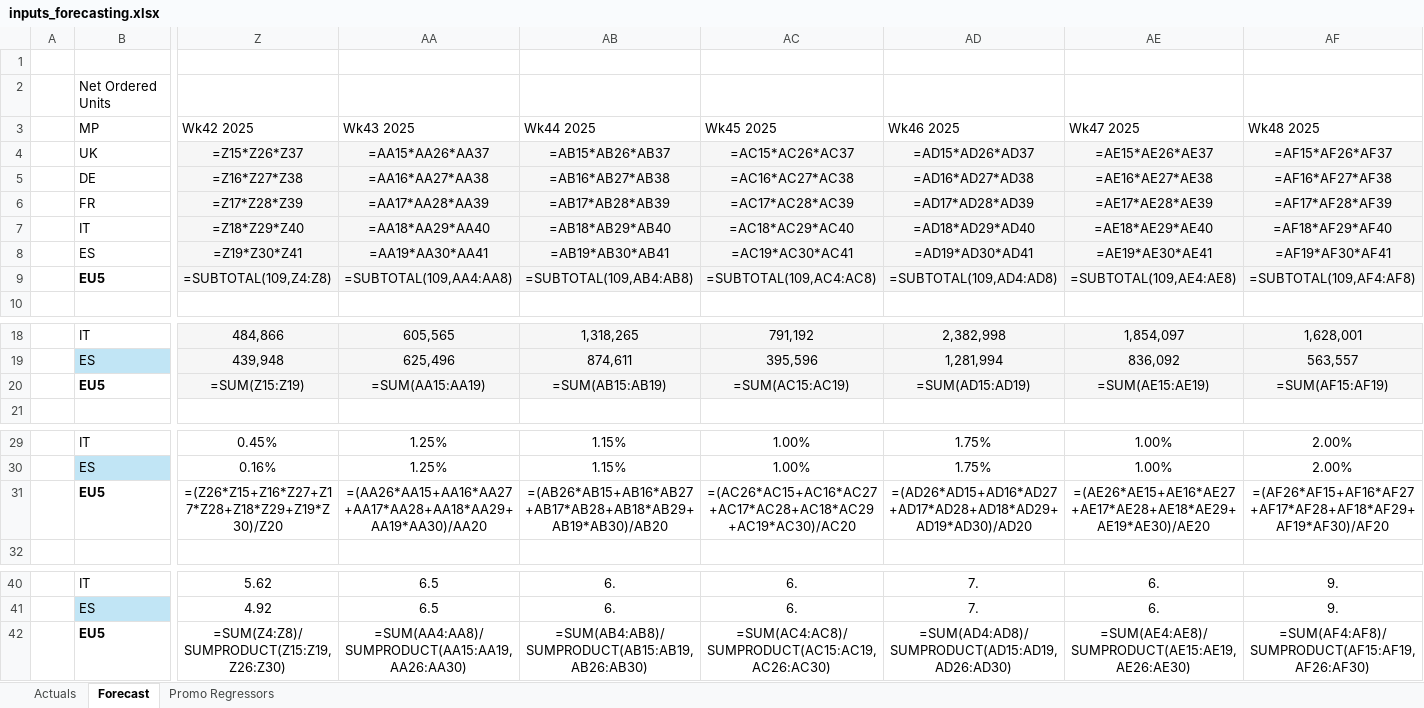
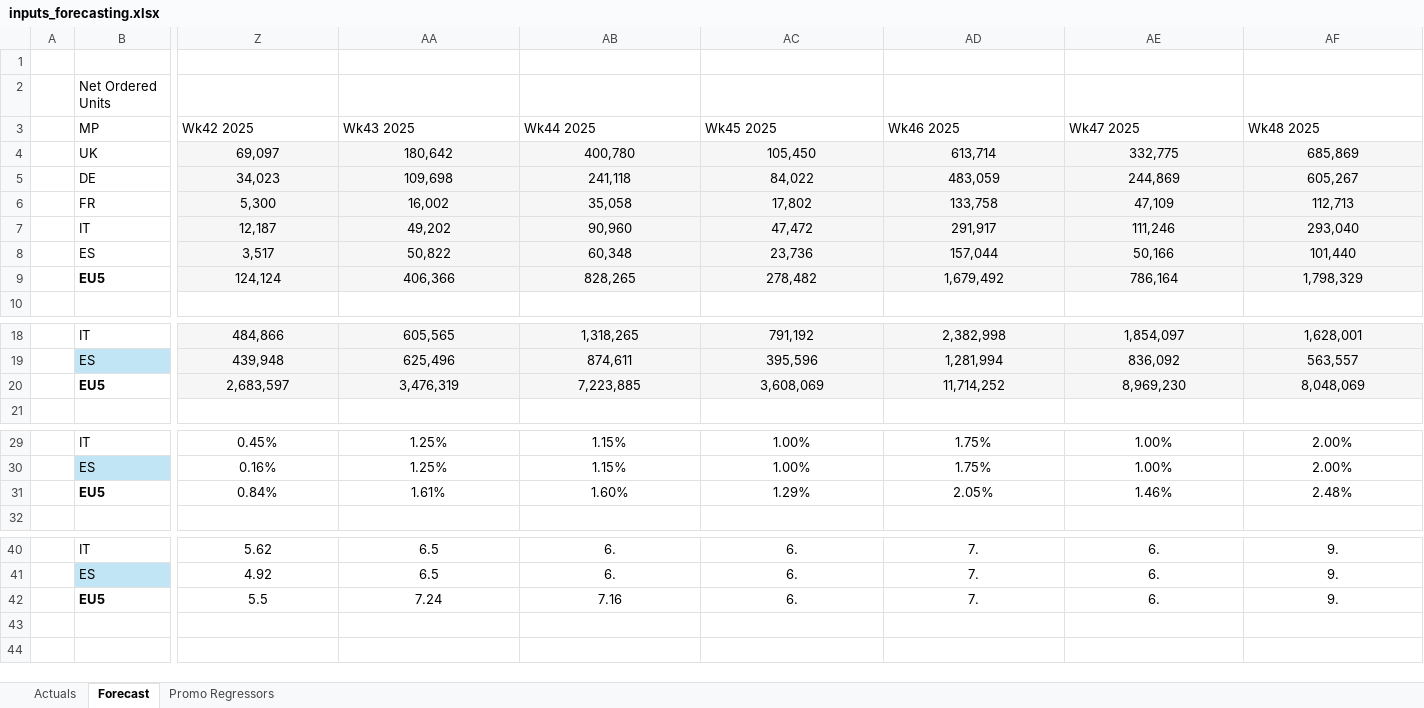
Before and after one commit to florianmnachbar-crypto/forecasting_dashboard, an Excel workbook: inputs_forecasting.xlsx, sheet Forecast, drawn as a sheet; only a part is shown, gaps mark what is left out; values as stored, in another font and other column widths than the file's, no borders; formulas without a stored value are shown as written; table styles not drawn; removed rows and columns are numbered as before the commit, all else as after; rows hold the shown columns only; the diff names each change by its address in the sheet, - before the commit and + after, or states it on an @@ line.

```diff
--- a/inputs_forecasting.xlsx (sheet Forecast)
+++ b/inputs_forecasting.xlsx (sheet Forecast)
-row 4:  | UK | =Z15*Z26*Z37 | =AA15*AA26*AA37 | =AB15*AB26*AB37 | =AC15*AC26*AC37 | =AD15*AD26*AD37 | =AE15*AE26*AE37 | =AF15*AF26*AF37
-row 5:  | DE | =Z16*Z27*Z38 | =AA16*AA27*AA38 | =AB16*AB27*AB38 | =AC16*AC27*AC38 | =AD16*AD27*AD38 | =AE16*AE27*AE38 | =AF16*AF27*AF38
-row 6:  | FR | =Z17*Z28*Z39 | =AA17*AA28*AA39 | =AB17*AB28*AB39 | =AC17*AC28*AC39 | =AD17*AD28*AD39 | =AE17*AE28*AE39 | =AF17*AF28*AF39
-row 7:  | IT | =Z18*Z29*Z40 | =AA18*AA29*AA40 | =AB18*AB29*AB40 | =AC18*AC29*AC40 | =AD18*AD29*AD40 | =AE18*AE29*AE40 | =AF18*AF29*AF40
-row 8:  | ES | =Z19*Z30*Z41 | =AA19*AA30*AA41 | =AB19*AB30*AB41 | =AC19*AC30*AC41 | =AD19*AD30*AD41 | =AE19*AE30*AE41 | =AF19*AF30*AF41
-row 9:  | EU5 | =SUBTOTAL(109,Z4:Z8) | =SUBTOTAL(109,AA4:AA8) | =SUBTOTAL(109,AB4:AB8) | =SUBTOTAL(109,AC4:AC8) | =SUBTOTAL(109,AD4:AD8) | =SUBTOTAL(109,AE4:AE8) | =SUBTOTAL(109,AF4:AF8)
+row 4:  | UK | 69,097 | 180,642 | 400,780 | 105,450 | 613,714 | 332,775 | 685,869
+row 5:  | DE | 34,023 | 109,698 | 241,118 | 84,022 | 483,059 | 244,869 | 605,267
+row 6:  | FR | 5,300 | 16,002 | 35,058 | 17,802 | 133,758 | 47,109 | 112,713
+row 7:  | IT | 12,187 | 49,202 | 90,960 | 47,472 | 291,917 | 111,246 | 293,040
+row 8:  | ES | 3,517 | 50,822 | 60,348 | 23,736 | 157,044 | 50,166 | 101,440
+row 9:  | EU5 | 124,124 | 406,366 | 828,265 | 278,482 | 1,679,492 | 786,164 | 1,798,329
-row 20:  | EU5 | =SUM(Z15:Z19) | =SUM(AA15:AA19) | =SUM(AB15:AB19) | =SUM(AC15:AC19) | =SUM(AD15:AD19) | =SUM(AE15:AE19) | =SUM(AF15:AF19)
+row 20:  | EU5 | 2,683,597 | 3,476,319 | 7,223,885 | 3,608,069 | 11,714,252 | 8,969,230 | 8,048,069
-row 31:  | EU5 | =(Z26*Z15+Z16*Z27+Z17*Z28+Z18*Z29+Z19*Z30)/Z20 | =(AA26*AA15+AA16*AA27+AA17*AA28+AA18*AA29+AA19*AA30)/AA20 | =(AB26*AB15+AB16*AB27+AB17*AB28+AB18*AB29+AB19*AB30)/AB20 | =(AC26*AC15+AC16*AC27+AC17*AC28+AC18*AC29+AC19*AC30)/AC20 | =(AD26*AD15+AD16*AD27+AD17*AD28+AD18*AD29+AD19*AD30)/AD20 | =(AE26*AE15+AE16*AE27+AE17*AE28+AE18*AE29+AE19*AE30)/AE20 | =(AF26*AF15+AF16*AF27+AF17*AF28+AF18*AF29+AF19*AF30)/AF20
+row 31:  | EU5 | 0.84% | 1.61% | 1.60% | 1.29% | 2.05% | 1.46% | 2.48%
-row 42:  | EU5 | =SUM(Z4:Z8)/SUMPRODUCT(Z15:Z19,Z26:Z30) | =SUM(AA4:AA8)/SUMPRODUCT(AA15:AA19,AA26:AA30) | =SUM(AB4:AB8)/SUMPRODUCT(AB15:AB19,AB26:AB30) | =SUM(AC4:AC8)/SUMPRODUCT(AC15:AC19,AC26:AC30) | =SUM(AD4:AD8)/SUMPRODUCT(AD15:AD19,AD26:AD30) | =SUM(AE4:AE8)/SUMPRODUCT(AE15:AE19,AE26:AE30) | =SUM(AF4:AF8)/SUMPRODUCT(AF15:AF19,AF26:AF30)
+row 42:  | EU5 | 5.5 | 7.24 | 7.16 | 6. | 7. | 6. | 9.
```
Also changed, not shown: sheet Actuals, 2 other files.
